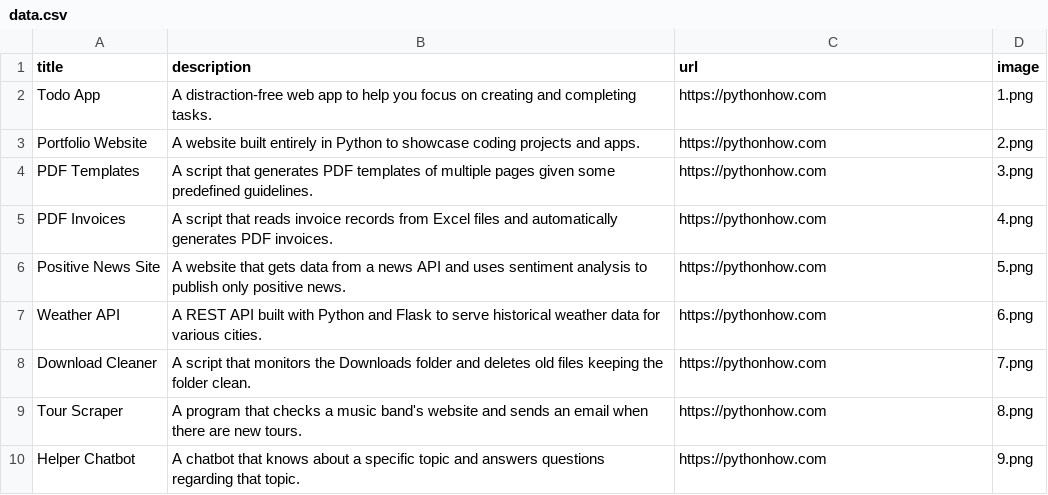
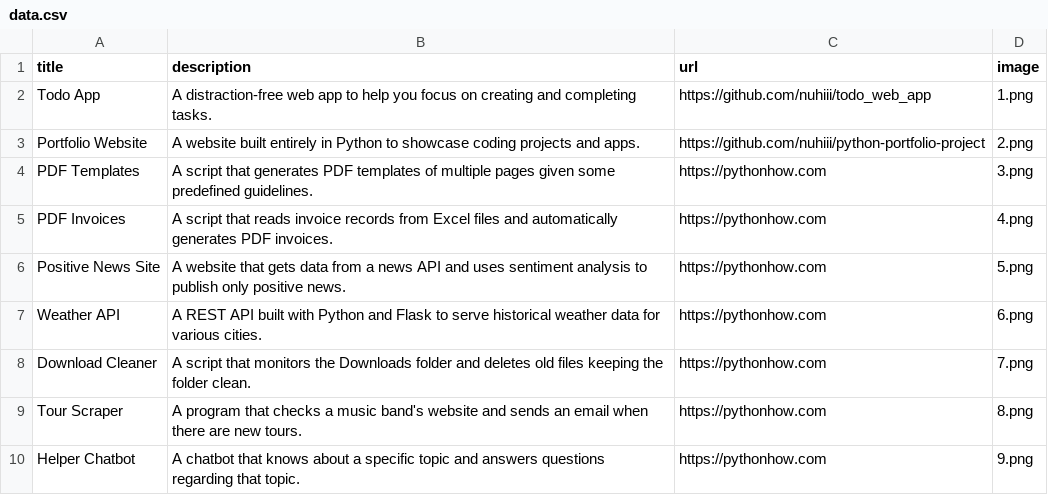
Before and after one commit to nuhiii/python-portfolio-project, a CSV file: data.csv, drawn as a sheet; only a part is shown.

Commit message:
Adjust the source code link for two projects

```diff
--- a/data.csv
+++ b/data.csv
@@ -1,4 +1,4 @@
 title;description;url;image
-Todo App;A distraction-free web app to help you focus on creating and completing tasks.;https://pythonhow.com;1.png
-Portfolio Website;A website built entirely in Python to showcase coding projects and apps.;https://pythonhow.com;2.png
+Todo App;A distraction-free web app to help you focus on creating and completing tasks.;https://github.com/nuhiii/todo_web_app;1.png
+Portfolio Website;A website built entirely in Python to showcase coding projects and apps.;https://github.com/nuhiii/python-portfolio-project;2.png
 PDF Templates;A script that generates PDF templates of multiple pages given some predefined guidelines.;https://pythonhow.com;3.png
```
